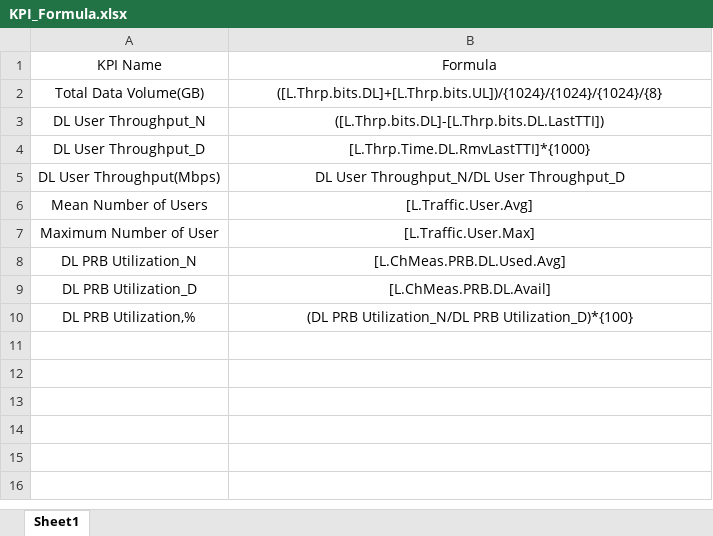
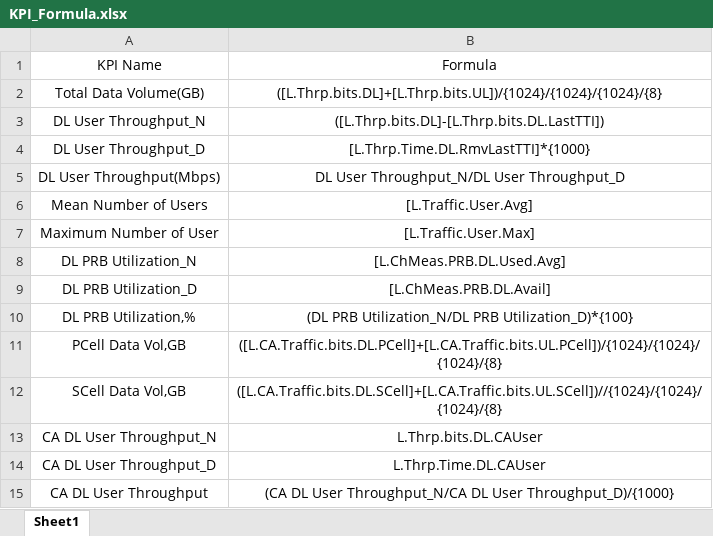
Before and after one commit to miles4482/RAN-KPI-Performance_5G_4G_2G, an Excel workbook: KPI_Formula.xlsx, sheet Sheet1, drawn as a sheet; values as stored, in another font and other column widths than the file's, no borders; the diff names each change by its address in the sheet, - before the commit and + after, or states it on an @@ line.

Commit message:
Add files via upload

```diff
--- a/KPI_Formula.xlsx (sheet Sheet1)
+++ b/KPI_Formula.xlsx (sheet Sheet1)
+row 11: PCell Data Vol,GB | ([L.CA.Traffic.bits.DL.PCell]+[L.CA.Traffic.bits.UL.PCell])/{1024}/{1024}/{1024}/{8}
+row 12: SCell Data Vol,GB | ([L.CA.Traffic.bits.DL.SCell]+[L.CA.Traffic.bits.UL.SCell])//{1024}/{1024}/{1024}/{8}
+row 13: CA DL User Throughput_N | L.Thrp.bits.DL.CAUser
+row 14: CA DL User Throughput_D | L.Thrp.Time.DL.CAUser
+row 15: CA DL User Throughput | (CA DL User Throughput_N/CA DL User Throughput_D)/{1000}
```
